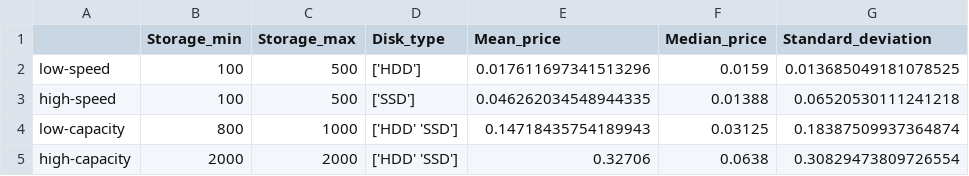
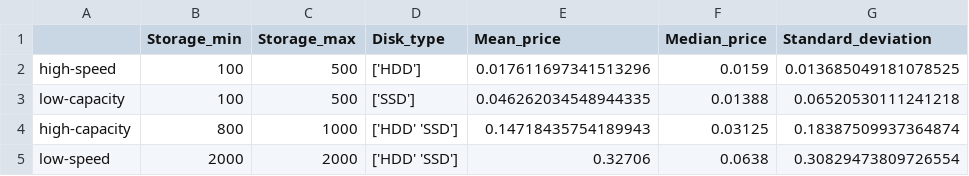
Before and after one commit to gfragi/cloudCasestudy, a CSV file: datasets/strg_price.csv, drawn as a sheet.

```diff
--- a/datasets/strg_price.csv
+++ b/datasets/strg_price.csv
@@ -1,5 +1,5 @@
 ,Storage_min,Storage_max,Disk_type,Mean_price,Median_price,Standard_deviation
-low-speed,100,500,['HDD'],0.017611697341513296,0.0159,0.013685049181078525
-high-speed,100,500,['SSD'],0.046262034548944335,0.01388,0.06520530111241218
-low-capacity,800,1000,['HDD' 'SSD'],0.14718435754189943,0.03125,0.18387509937364874
-high-capacity,2000,2000,['HDD' 'SSD'],0.32706,0.0638,0.30829473809726554
+high-speed,100,500,['HDD'],0.017611697341513296,0.0159,0.013685049181078525
+low-capacity,100,500,['SSD'],0.046262034548944335,0.01388,0.06520530111241218
+high-capacity,800,1000,['HDD' 'SSD'],0.14718435754189943,0.03125,0.18387509937364874
+low-speed,2000,2000,['HDD' 'SSD'],0.32706,0.0638,0.30829473809726554
```
Also changed, not shown: datasets/cpu_ram_price.csv, datasets/total_instances.csv, 19 other files.
